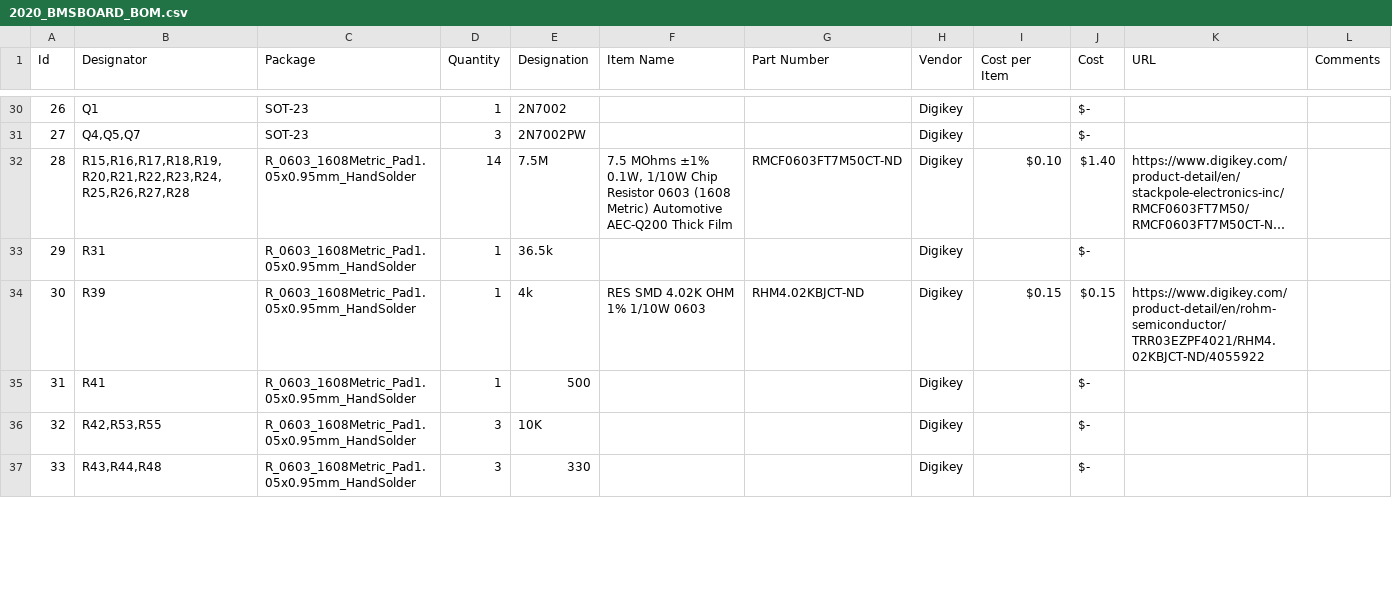
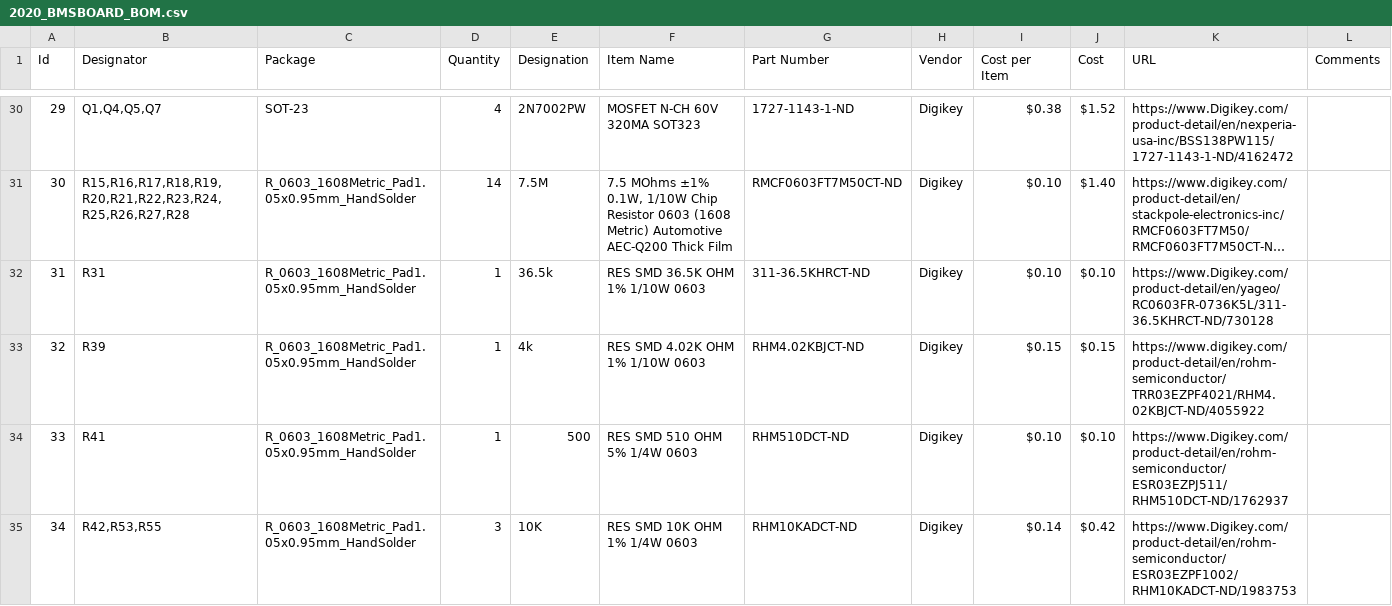
Before and after one commit to MissouriMRDT/BMS_Hardware, a CSV file: Documentation/2020_BMSBOARD_BOM.csv, drawn as a sheet; only a part is shown, gaps mark what is left out; long unchanged cells end in …; removed rows and columns are numbered as before the commit, all else as after; the diff covers the shown part only; the diff names each change by its address in the sheet, - before the commit and + after, or states it on an @@ line.

Commit message:
ready to order (BOM done)
side note: don't know if needed to change any resistor values on schematic (near Vlogsense or the other sense) but need to double check if i needed to.

```diff
--- a/Documentation/2020_BMSBOARD_BOM.csv
+++ b/Documentation/2020_BMSBOARD_BOM.csv
@@ column A (Id) renumbered from row 3 down @@
-row 30: 26 | Q1 | SOT-23 | 1 | 2N7002 |  |  | Digikey |  | $-
-row 31: 27 | Q4,Q5,Q7 | SOT-23 | 3 | 2N7002PW |  |  | Digikey |  | $-
+row 30: 29 | Q1,Q4,Q5,Q7 | SOT-23 | 4 | 2N7002PW | MOSFET N-CH 60V 320MA SOT323 | 1727-1143-1-ND | Digikey | $0.38 | $1.52 | https://www.Digikey.com/product-detail/en/nexperia-usa-inc/BSS138PW115/1727-1143-1-ND/4162472
-F32 (Item Name): (empty)
+F32 (Item Name): RES SMD 36.5K OHM 1% 1/10W 0603
-G32 (Part Number): (empty)
+G32 (Part Number): 311-36.5KHRCT-ND
-I32 (Cost per Item): (empty)
+I32 (Cost per Item): $0.10
-J32 (Cost): $-
+J32 (Cost): $0.10
-K32 (URL): (empty)
+K32 (URL): https://www.Digikey.com/product-detail/en/yageo/RC0603FR-0736K5L/311-36.5KHRCT-ND/730128
-F34 (Item Name): (empty)
+F34 (Item Name): RES SMD 510 OHM 5% 1/4W 0603
-G34 (Part Number): (empty)
+G34 (Part Number): RHM510DCT-ND
-I34 (Cost per Item): (empty)
+I34 (Cost per Item): $0.10
-J34 (Cost): $-
+J34 (Cost): $0.10
-K34 (URL): (empty)
+K34 (URL): https://www.Digikey.com/product-detail/en/rohm-semiconductor/ESR03EZPJ511/RHM510DCT-ND/1762937
-F35 (Item Name): (empty)
+F35 (Item Name): RES SMD 10K OHM 1% 1/4W 0603
-G35 (Part Number): (empty)
+G35 (Part Number): RHM10KADCT-ND
-I35 (Cost per Item): (empty)
+I35 (Cost per Item): $0.14
-J35 (Cost): $-
+J35 (Cost): $0.42
-K35 (URL): (empty)
+K35 (URL): https://www.Digikey.com/product-detail/en/rohm-semiconductor/ESR03EZPF1002/RHM10KADCT-ND/1983753
-row 37: 33 | R43,R44,R48 | R_0603_1608Metric_Pad1.05x0.95mm_HandSolder | 3 | 330 |  |  | Digikey |  | $-
```
Also changed, not shown: 5 added rows, 5 removed rows and 19 edited cells elsewhere in this file, 2 other files.
